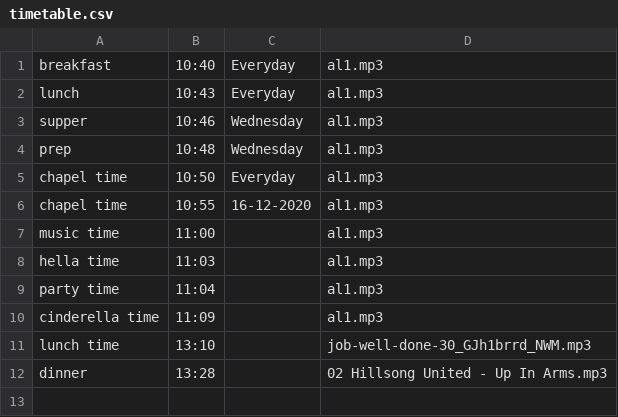
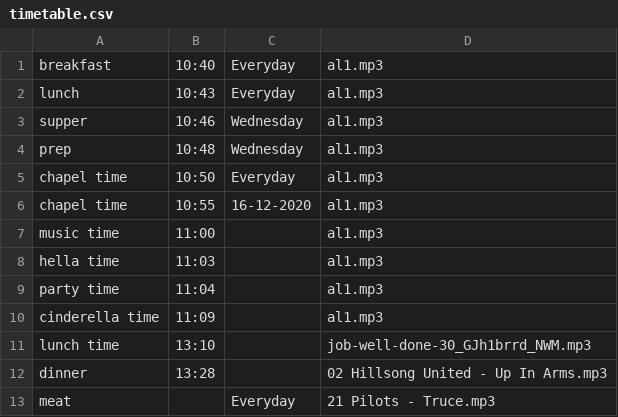
Before and after one commit to nkrumahthis/clever-bell, a CSV file: web/timetable.csv, drawn as a sheet; the diff names each change by its address in the sheet, - before the commit and + after, or states it on an @@ line.

```diff
--- a/web/timetable.csv
+++ b/web/timetable.csv
+row 13: meat |  | Everyday | 21 Pilots - Truce.mp3
```
Also changed, not shown: 4 other files.
